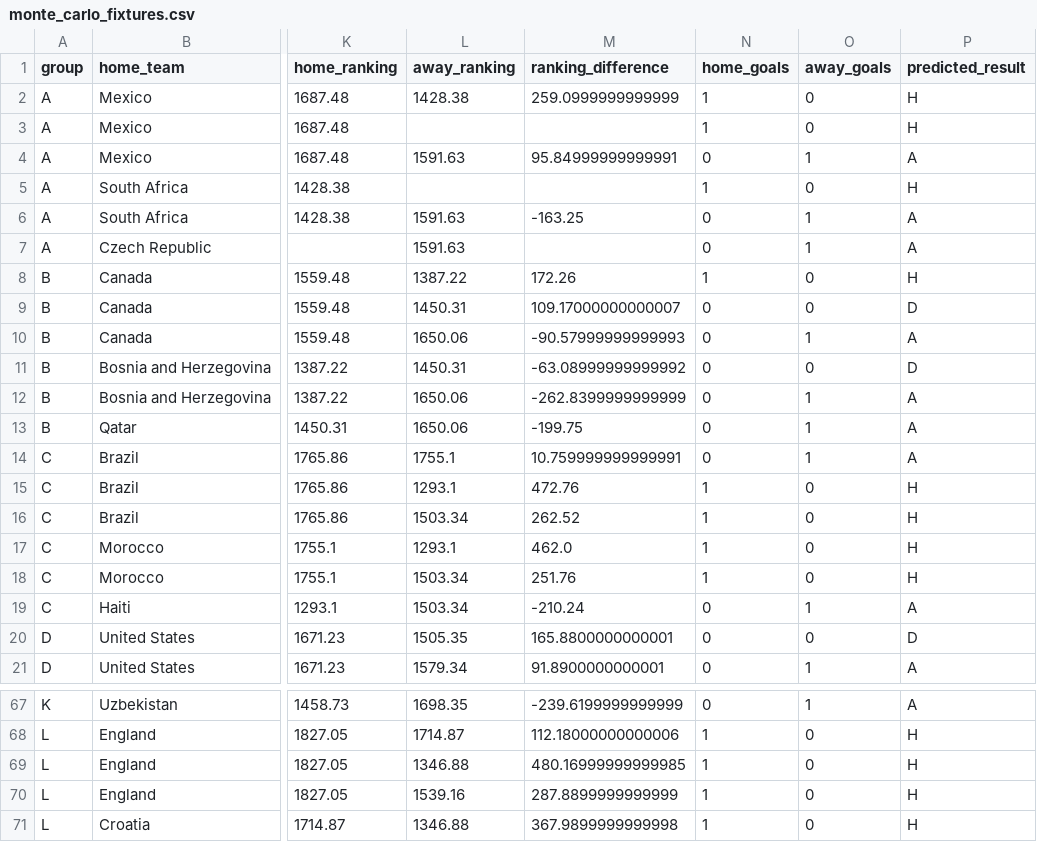
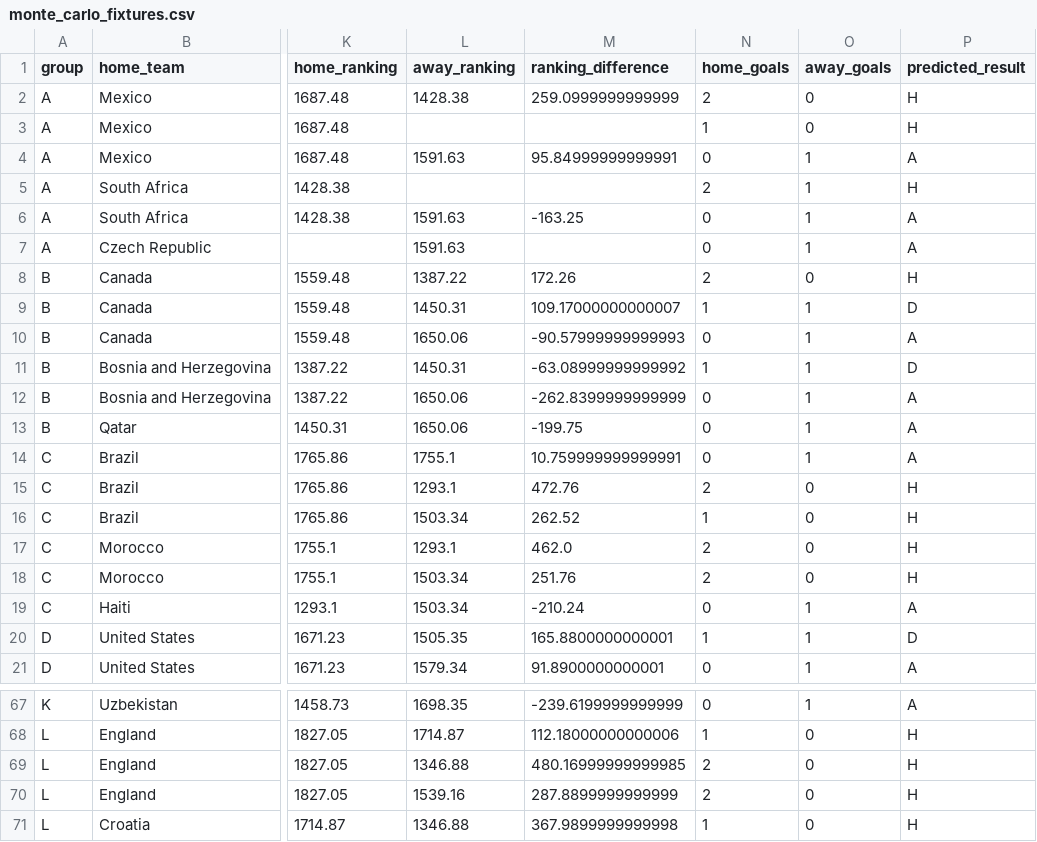
Before and after one commit to atharva-277/FIFA-26, a CSV file: monte_carlo_fixtures.csv, drawn as a sheet; only a part is shown, gaps mark what is left out; the diff covers the shown part only; the diff names each change by its address in the sheet, - before the commit and + after, or states it on an @@ line.

```diff
--- a/monte_carlo_fixtures.csv
+++ b/monte_carlo_fixtures.csv
-N2 (home_goals): 1
+N2 (home_goals): 2
-N5 (home_goals): 1
+N5 (home_goals): 2
-O5 (away_goals): 0
+O5 (away_goals): 1
-N8 (home_goals): 1
+N8 (home_goals): 2
-N9 (home_goals): 0
+N9 (home_goals): 1
-O9 (away_goals): 0
+O9 (away_goals): 1
-N11 (home_goals): 0
+N11 (home_goals): 1
-O11 (away_goals): 0
+O11 (away_goals): 1
-N15 (home_goals): 1
+N15 (home_goals): 2
-N17:N18 (home_goals): 1
+N17:N18 (home_goals): 2
-N20 (home_goals): 0
+N20 (home_goals): 1
-O20 (away_goals): 0
+O20 (away_goals): 1
-N69:N70 (home_goals): 1
+N69:N70 (home_goals): 2
```
Also changed, not shown: 21 edited cells elsewhere in this file, advancement_probabilities.csv, 3 other files.
